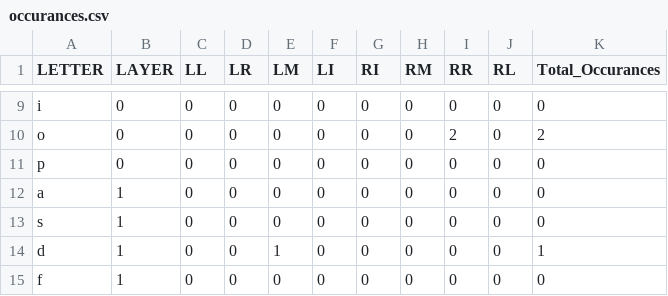
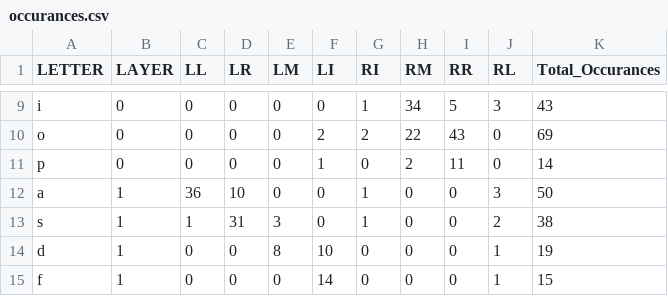
Before and after one commit to manthan1412/air_touch, a CSV file: occurances.csv, drawn as a sheet; only a part is shown, gaps mark what is left out; the diff covers the shown part only.

```diff
--- a/occurances.csv
+++ b/occurances.csv
@@ -9,7 +9,7 @@
-"i","0","0","0","0","0","0","0","0","0","0"
-"o","0","0","0","0","0","0","0","2","0","2"
-"p","0","0","0","0","0","0","0","0","0","0"
-"a","1","0","0","0","0","0","0","0","0","0"
-"s","1","0","0","0","0","0","0","0","0","0"
-"d","1","0","0","1","0","0","0","0","0","1"
-"f","1","0","0","0","0","0","0","0","0","0"
+"i","0","0","0","0","0","1","34","5","3","43"
+"o","0","0","0","0","2","2","22","43","0","69"
+"p","0","0","0","0","1","0","2","11","0","14"
+"a","1","36","10","0","0","1","0","0","3","50"
+"s","1","1","31","3","0","1","0","0","2","38"
+"d","1","0","0","8","10","0","0","0","1","19"
+"f","1","0","0","0","14","0","0","0","1","15"
```
Also changed, not shown: 80 edited cells elsewhere in this file, 6 other files.
